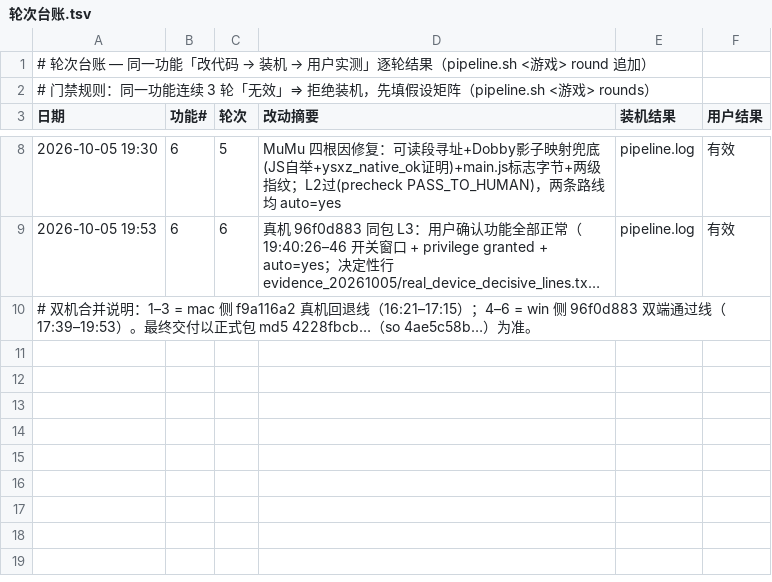
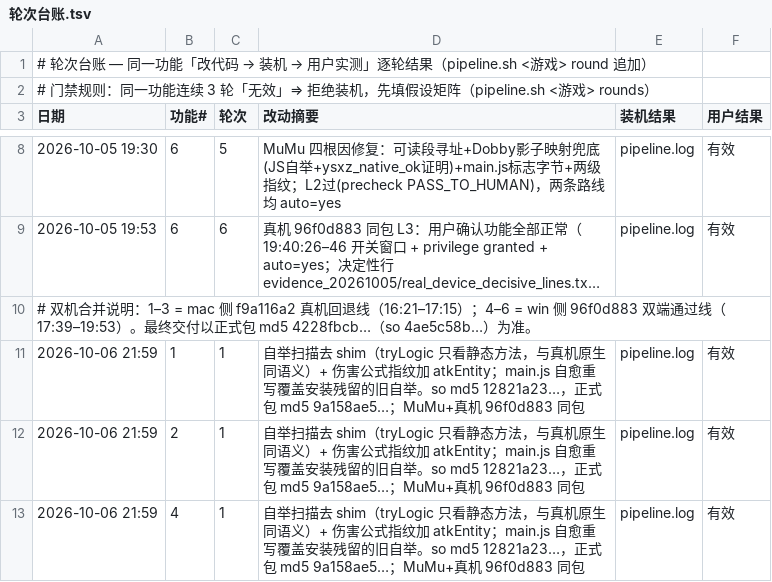
Before and after one commit to Aliang369/nixiang, a TSV file: 10_docs/勇士之心/轮次台账.tsv, drawn as a sheet; only a part is shown, gaps mark what is left out; long unchanged cells end in …; the diff names each change by its address in the sheet, - before the commit and + after, or states it on an @@ line.

Commit message:
勇士之心 1.0.3 秒杀/伤害倍率/无限技能 MuMu 失效修复 + 收尾（唯一正式包 md5 9a158ae5…；只改 1.0.3）

```diff
--- a/10_docs/勇士之心/轮次台账.tsv
+++ b/10_docs/勇士之心/轮次台账.tsv
+row 11: 2026-10-06 21:59 | 1 | 1 | 自举扫描去 shim（tryLogic 只看静态方法，与真机原生同语义）+ 伤害公式指纹加 atkEntity；main.js 自愈重写覆盖安装残留的旧自举。so md5 12821a23…，正式包 md5 9a158ae5…；MuMu+真机 96f0d883 同包 | pipeline.log | 有效
+row 12: 2026-10-06 21:59 | 2 | 1 | 自举扫描去 shim（tryLogic 只看静态方法，与真机原生同语义）+ 伤害公式指纹加 atkEntity；main.js 自愈重写覆盖安装残留的旧自举。so md5 12821a23…，正式包 md5 9a158ae5…；MuMu+真机 96f0d883 同包 | pipeline.log | 有效
+row 13: 2026-10-06 21:59 | 4 | 1 | 自举扫描去 shim（tryLogic 只看静态方法，与真机原生同语义）+ 伤害公式指纹加 atkEntity；main.js 自愈重写覆盖安装残留的旧自举。so md5 12821a23…，正式包 md5 9a158ae5…；MuMu+真机 96f0d883 同包 | pipeline.log | 有效
```
Also changed, not shown: 12 other files.
